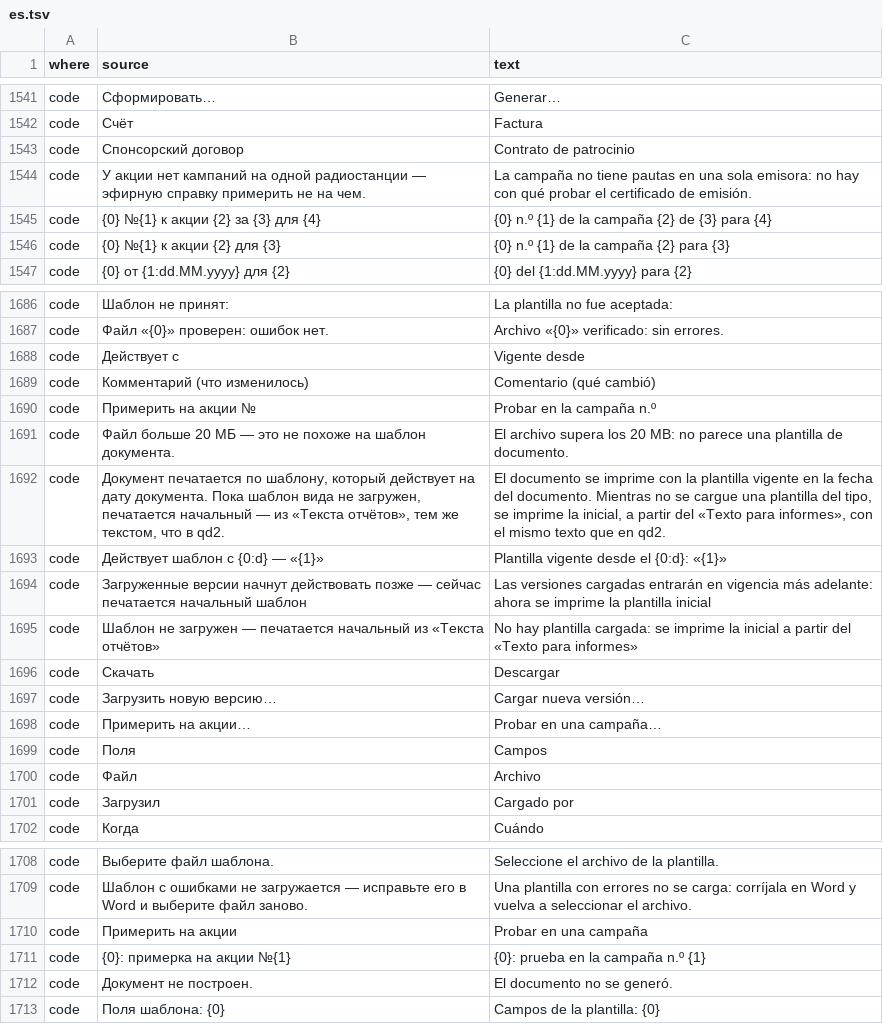
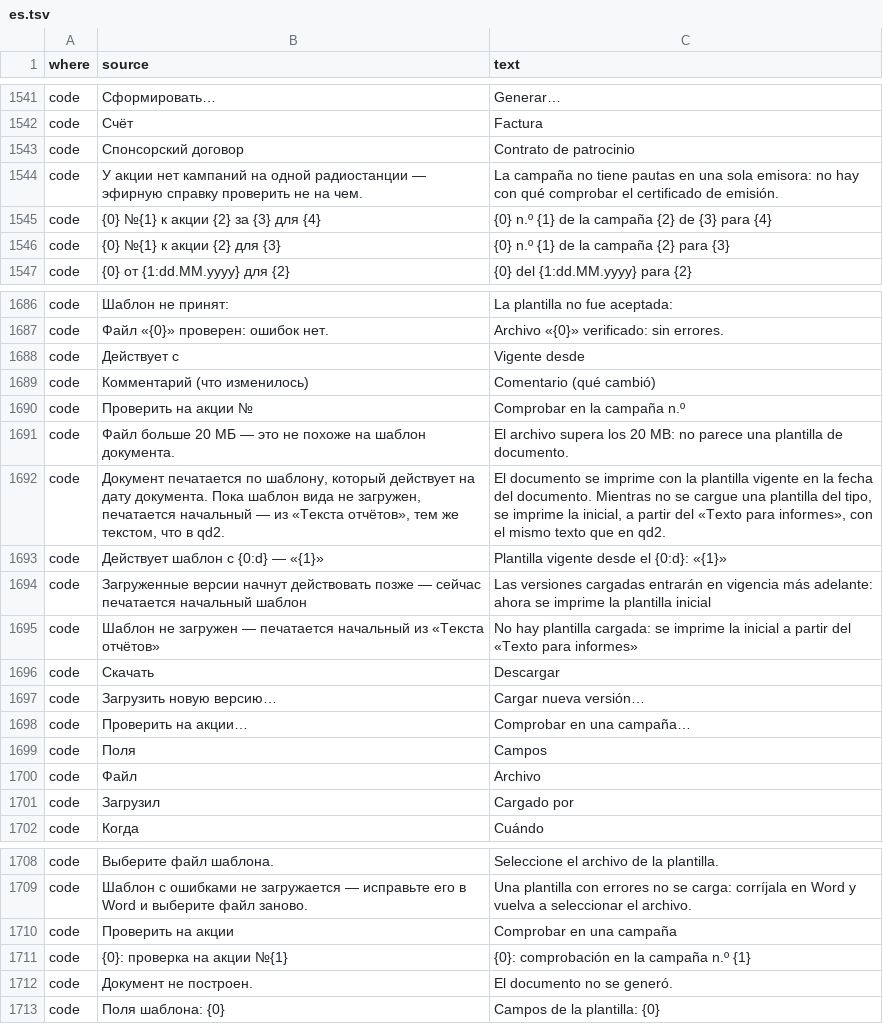
Before and after one commit to MikeFog/qd2, a TSV file: ArtvisDB/Scripts/i18n/es.tsv, drawn as a sheet; only a part is shown, gaps mark what is left out.

```diff
--- a/ArtvisDB/Scripts/i18n/es.tsv
+++ b/ArtvisDB/Scripts/i18n/es.tsv
@@ -1543,3 +1543,3 @@ code	Счёт	Factura
 code	Спонсорский договор	Contrato de patrocinio
-code	У акции нет кампаний на одной радиостанции — эфирную справку примерить не на чем.	La campaña no tiene pautas en una sola emisora: no hay con qué probar el certificado de emisión.
+code	У акции нет кампаний на одной радиостанции — эфирную справку проверить не на чем.	La campaña no tiene pautas en una sola emisora: no hay con qué comprobar el certificado de emisión.
 code	{0} №{1} к акции {2} за {3} для {4}	{0} n.º {1} de la campaña {2} de {3} para {4}
@@ -1689,3 +1689,3 @@ code	Действует с	Vigente desde
 code	Комментарий (что изменилось)	Comentario (qué cambió)
-code	Примерить на акции №	Probar en la campaña n.º
+code	Проверить на акции №	Comprobar en la campaña n.º
 code	Файл больше 20 МБ — это не похоже на шаблон документа.	El archivo supera los 20 MB: no parece una plantilla de documento.
@@ -1697,3 +1697,3 @@ code	Скачать	Descargar
 code	Загрузить новую версию…	Cargar nueva versión…
-code	Примерить на акции…	Probar en una campaña…
+code	Проверить на акции…	Comprobar en una campaña…
 code	Поля	Campos
@@ -1709,4 +1709,4 @@ code	Выберите файл шаблона.	Seleccione el archivo de la plant
 code	Шаблон с ошибками не загружается — исправьте его в Word и выберите файл заново.	Una plantilla con errores no se carga: corríjala en Word y vuelva a seleccionar el archivo.
-code	Примерить на акции	Probar en una campaña
-code	{0}: примерка на акции №{1}	{0}: prueba en la campaña n.º {1}
+code	Проверить на акции	Comprobar en una campaña
+code	{0}: проверка на акции №{1}	{0}: comprobación en la campaña n.º {1}
 code	Документ не построен.	El documento no se generó.
```
Also changed, not shown: 10 other files.
